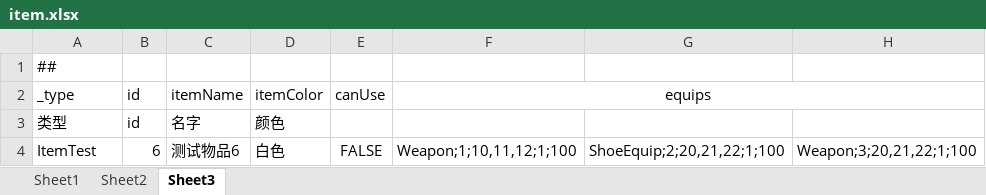
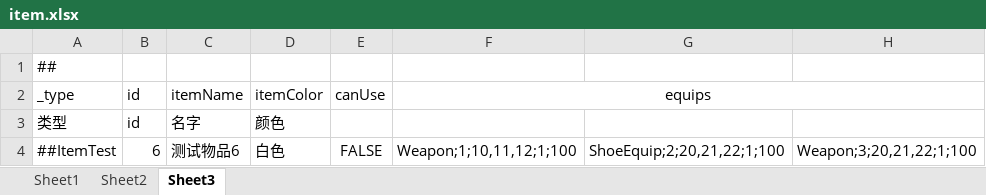
Before and after one commit to xionglailea/GameConfigGen, an Excel workbook: cfgdefine/test1/item.xlsx, sheet Sheet3, drawn as a sheet; values as stored, in another font and other column widths than the file's, no borders; the diff names each change by its address in the sheet, - before the commit and + after, or states it on an @@ line.

```diff
--- a/cfgdefine/test1/item.xlsx (sheet Sheet3)
+++ b/cfgdefine/test1/item.xlsx (sheet Sheet3)
-A4 (_type): ItemTest
+A4 (_type): ##ItemTest
```
Also changed, not shown: sheet Sheet2, 17 other files.
